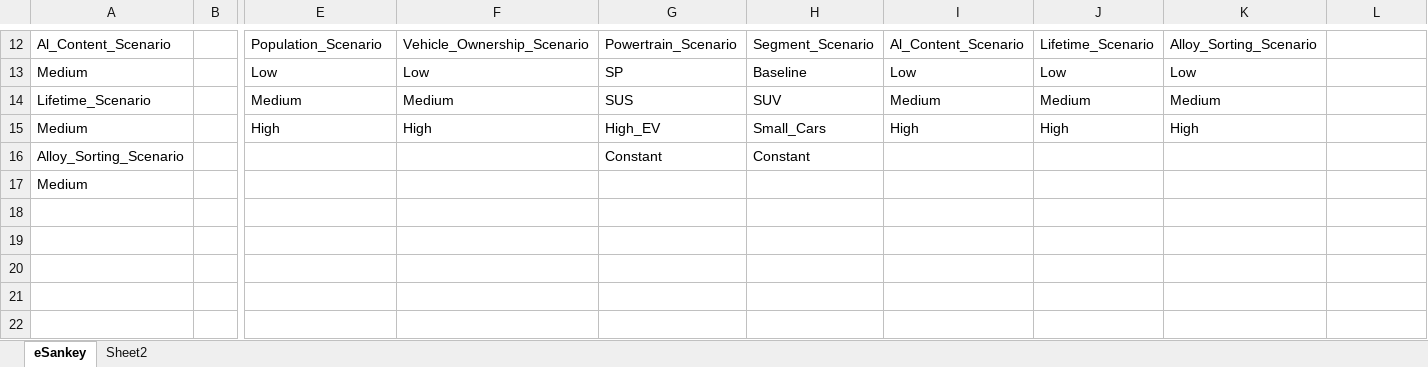
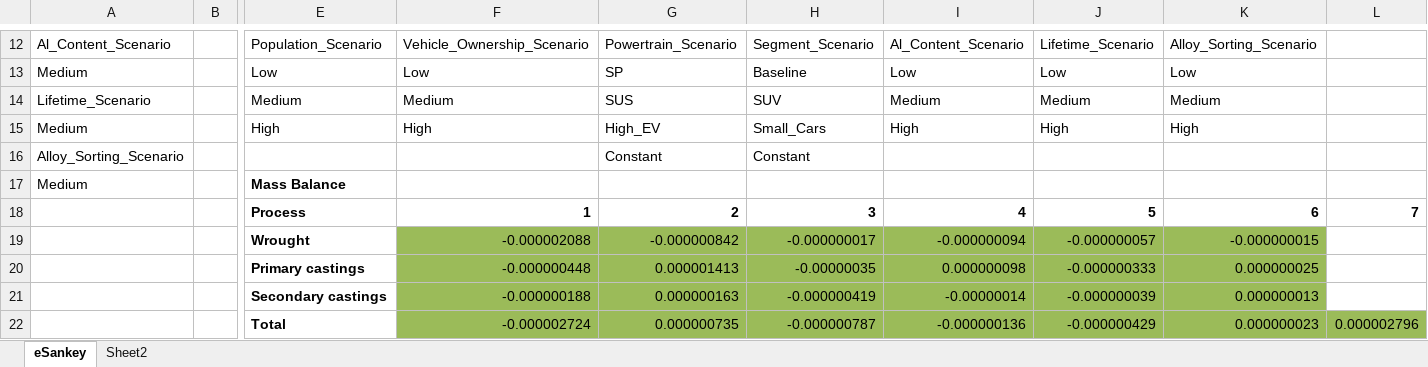
Before and after one commit to romainbilly/Dynamic-MFA-Al-in-Passenger-Cars, an Excel workbook: results/flows_for_eSankey_parameters.xlsx, sheet eSankey, drawn as a sheet; only a part is shown, gaps mark what is left out; values as stored, in another font and other column widths than the file's, no borders; conditional formats and table styles not drawn; rows hold the shown columns only; the diff covers the shown part only; the diff names each change by its address in the sheet, - before the commit and + after, or states it on an @@ line.

```diff
--- a/results/flows_for_eSankey_parameters.xlsx (sheet eSankey)
+++ b/results/flows_for_eSankey_parameters.xlsx (sheet eSankey)
-E17: (empty)
+E17: Mass Balance
+row 18:  |  | Process | 1 | 2 | 3 | 4 | 5 | 6 | 7
+row 19:  |  | Wrought | -0.000002088 | -0.000000842 | -0.000000017 | -0.000000094 | -0.000000057 | -0.000000015
+row 20:  |  | Primary castings | -0.000000448 | 0.000001413 | -0.00000035 | 0.000000098 | -0.000000333 | 0.000000025
+row 21:  |  | Secondary castings | -0.000000188 | 0.000000163 | -0.000000419 | -0.00000014 | -0.000000039 | 0.000000013
+row 22:  |  | Total | -0.000002724 | 0.000000735 | -0.000000787 | -0.000000136 | -0.000000429 | 0.000000023 | 0.000002796
```
Also changed, not shown: 5 added rows, 5 removed rows and 21 edited cells elsewhere in this sheet, sheet Sheet2, data/Alloy_Sorting.xlsx, 3 other files.
